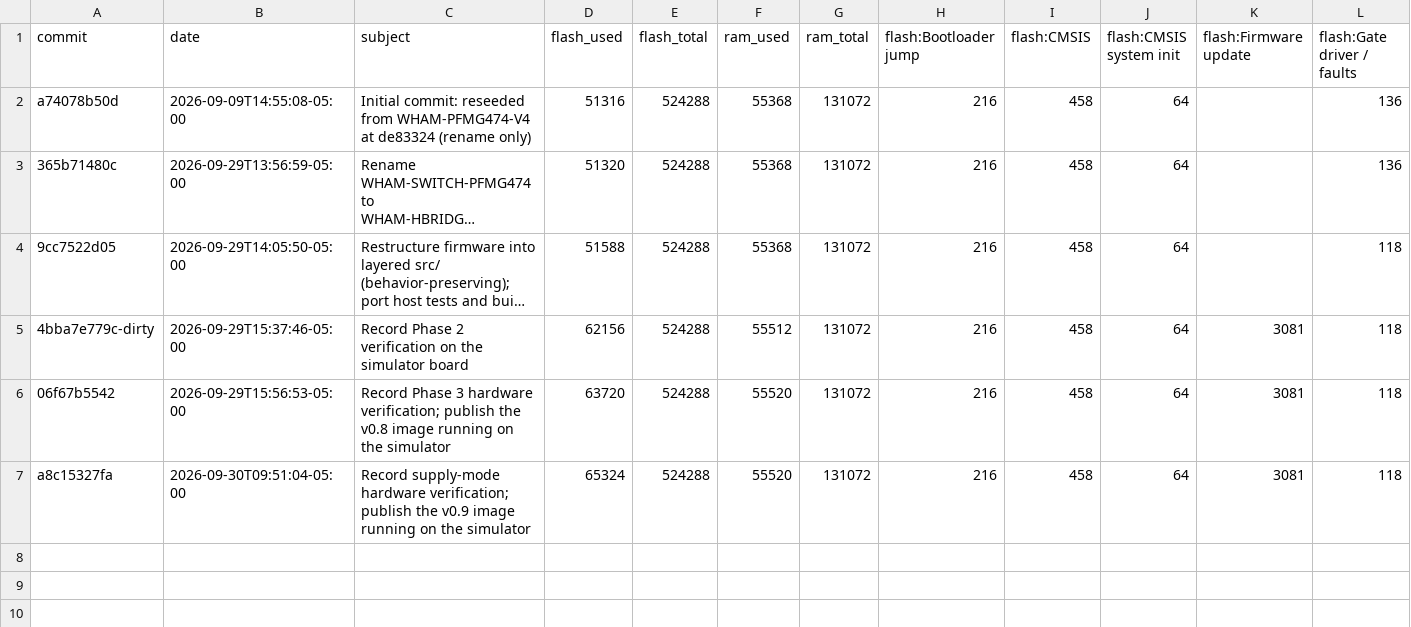
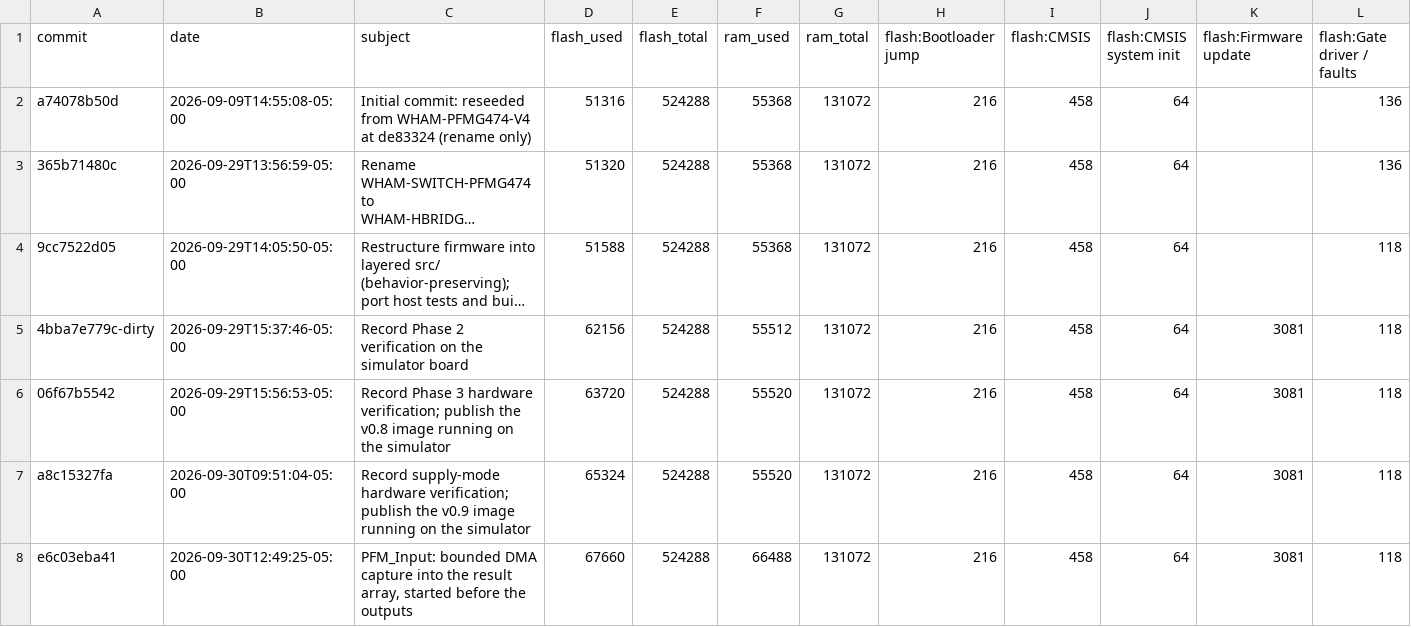
Before and after one commit to everettpenne/WHAM-CONTROLLERS, a CSV file: docs/reports/memory_history.csv, drawn as a sheet; only a part is shown; long unchanged cells end in …; rows hold the shown columns only; the diff names each change by its address in the sheet, - before the commit and + after, or states it on an @@ line.

```diff
--- a/docs/reports/memory_history.csv
+++ b/docs/reports/memory_history.csv
+row 8: e6c03eba41 | 2026-09-30T12:49:25-05:00 | PFM_Input: bounded DMA capture into the result array, started before the outputs | 67660 | 524288 | 66488 | 131072 | 216 | 458 | 64 | 3081 | 118
```
Also changed, not shown: 1 other file.
